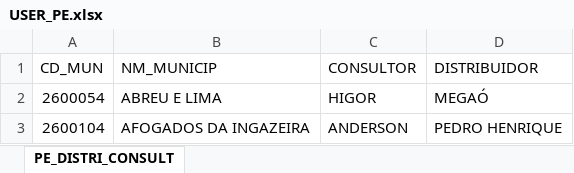
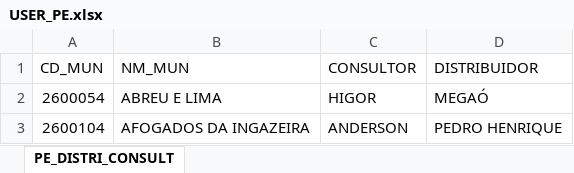
Before and after one commit to Humbero/MapeiaComercial, an Excel workbook: USER_PE.xlsx, sheet PE_DISTRI_CONSULT, drawn as a sheet; only a part is shown; values as stored, in another font and other column widths than the file's, no borders; table styles not drawn; the diff names each change by its address in the sheet, - before the commit and + after, or states it on an @@ line.

```diff
--- a/USER_PE.xlsx (sheet PE_DISTRI_CONSULT)
+++ b/USER_PE.xlsx (sheet PE_DISTRI_CONSULT)
-B1: NM_MUNICIP
+B1: NM_MUN
```
Also changed, not shown: 1 other file.
